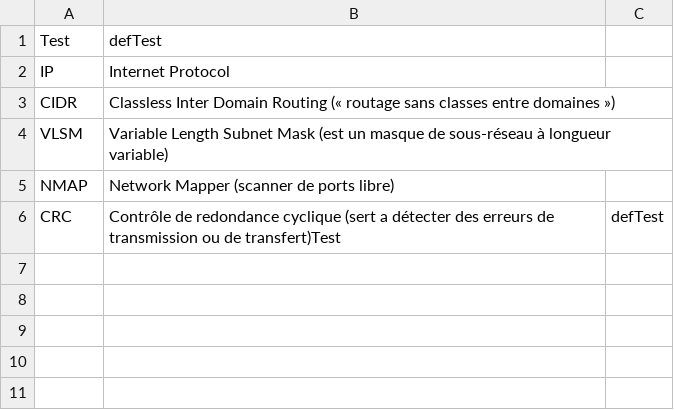
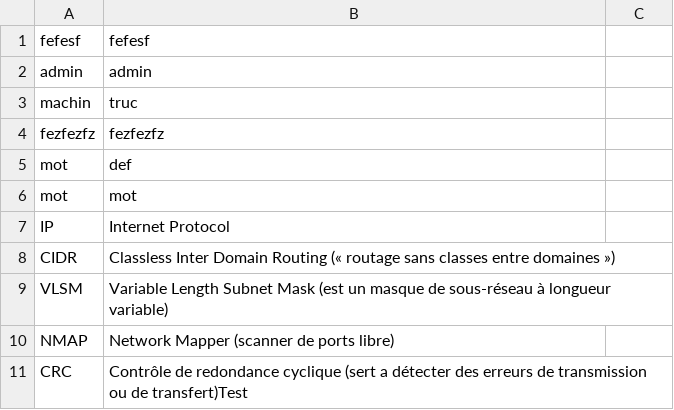
Before and after one commit to pleijan/Plateforme-de-revision-Reseaux, a CSV file: cours/glossaire.csv, drawn as a sheet.

Commit message:
ajout plus fix de connexion + page admin + ajout et suppr

```diff
--- a/cours/glossaire.csv
+++ b/cours/glossaire.csv
@@ -1,2 +1,7 @@
-Test;defTest
+fefesf;fefesf
+admin;admin
+machin;truc
+fezfezfz;fezfezfz
+mot;def
+mot;mot
 IP;Internet Protocol
@@ -5,2 +10,2 @@ VLSM;Variable Length Subnet Mask (est un masque de sous-réseau à longueur vari
 NMAP;Network Mapper (scanner de ports libre)
-CRC;Contrôle de redondance cyclique (sert a détecter des erreurs de transmission ou de transfert)Test;defTest
+CRC;Contrôle de redondance cyclique (sert a détecter des erreurs de transmission ou de transfert)Test
```
Also changed, not shown: 10 other files.
